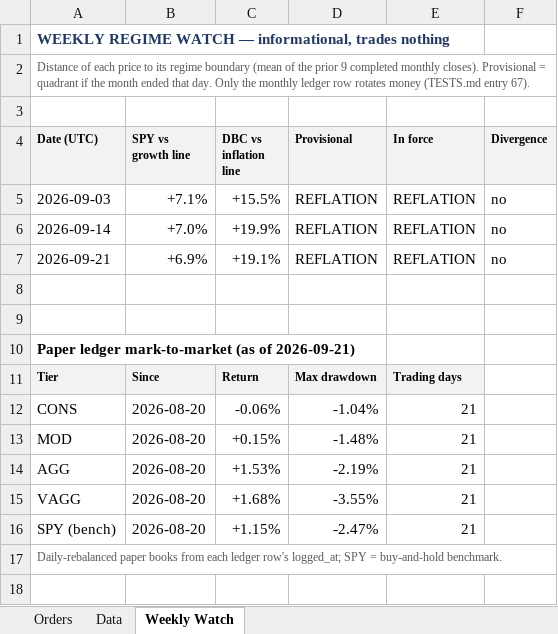
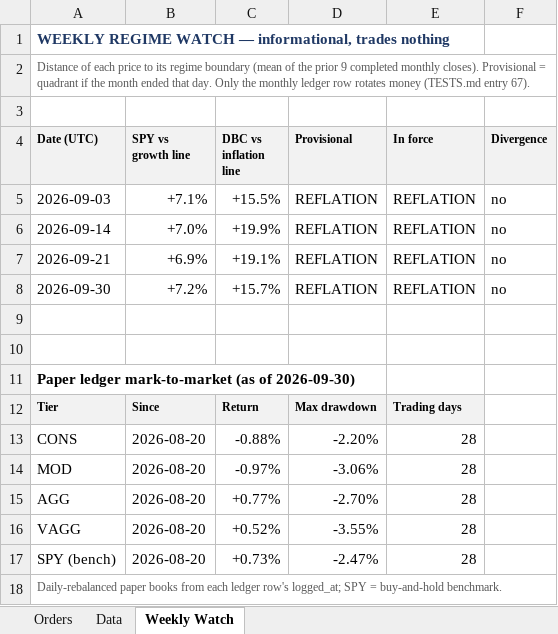
Before and after one commit to HoldenCole/IBKRTradingBot, an Excel workbook: RotationOrders.xlsx, sheet Weekly Watch, drawn as a sheet; values as stored, in another font and other column widths than the file's, no borders; addresses are those after the commit; the diff names each change by its address in the sheet, - before the commit and + after, or states it on an @@ line.

```diff
--- a/RotationOrders.xlsx (sheet Weekly Watch)
+++ b/RotationOrders.xlsx (sheet Weekly Watch)
+row 8: 2026-09-30 | +7.2% | +15.7% | REFLATION | REFLATION | no
-A11 (Date (UTC)): …(as of 2026-09-21)
+A11 (Date (UTC)): …(as of 2026-09-30)
-C13 (DBC vs inflation line): -0.06%
+C13 (DBC vs inflation line): -0.88%
-D13 (Provisional): -1.04%
+D13 (Provisional): -2.20%
-E13:E17 (In force): 21
+E13:E17 (In force): 28
-C14 (DBC vs inflation line): +0.15%
+C14 (DBC vs inflation line): -0.97%
-D14 (Provisional): -1.48%
+D14 (Provisional): -3.06%
-C15 (DBC vs inflation line): +1.53%
+C15 (DBC vs inflation line): +0.77%
-D15 (Provisional): -2.19%
+D15 (Provisional): -2.70%
-C16 (DBC vs inflation line): +1.68%
+C16 (DBC vs inflation line): +0.52%
-C17 (DBC vs inflation line): +1.15%
+C17 (DBC vs inflation line): +0.73%
```
Also changed, not shown: sheet Data, 2 other files.
